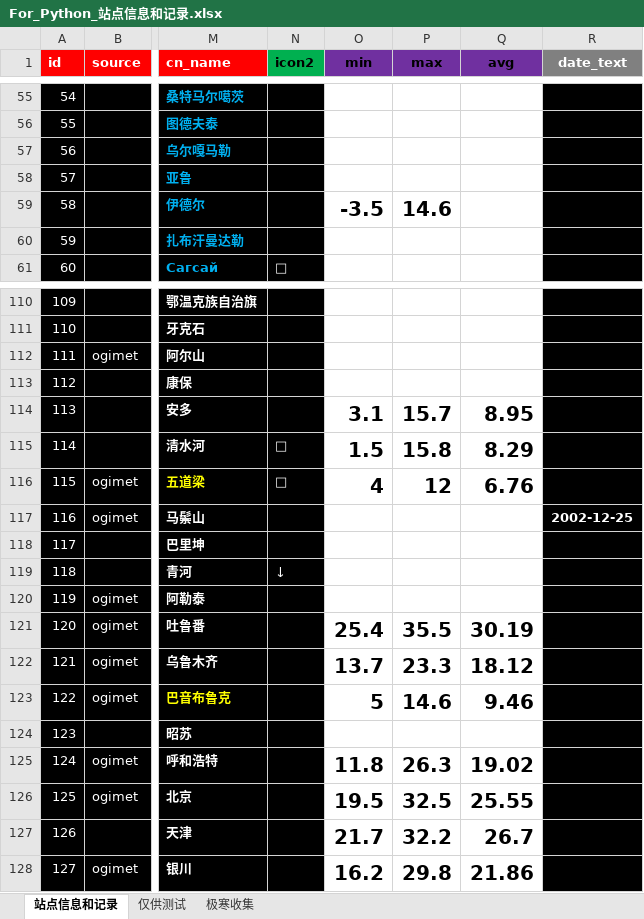
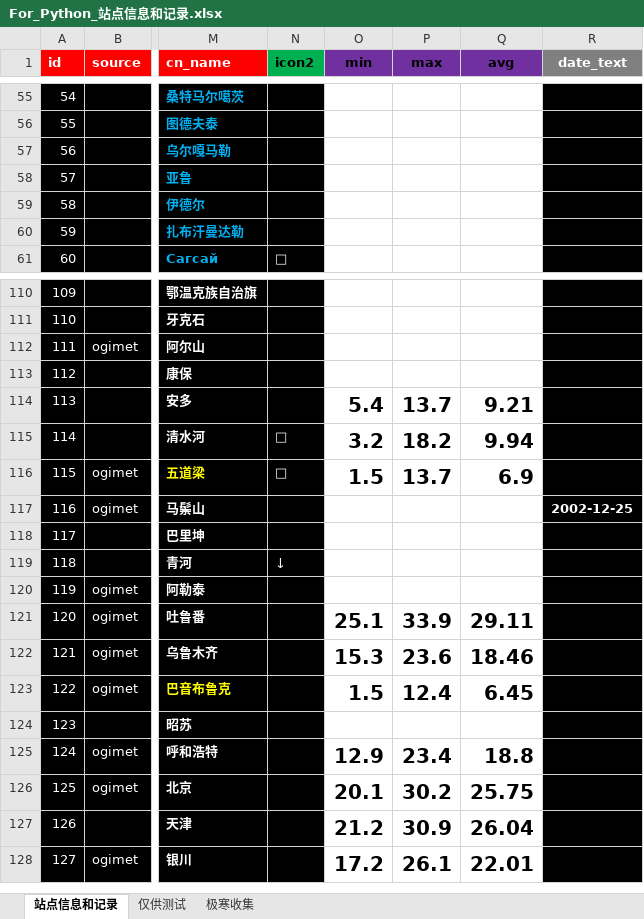
Before and after one commit to qkvkql/default, an Excel workbook: 气象/For_Python_站点信息和记录.xlsx, sheet 站点信息和记录, drawn as a sheet; only a part is shown, gaps mark what is left out; values as stored, in another font and other column widths than the file's, no borders; conditional formats not drawn; the diff covers the shown part only; the diff names each change by its address in the sheet, - before the commit and + after, or states it on an @@ line.

```diff
--- a/气象/For_Python_站点信息和记录.xlsx (sheet 站点信息和记录)
+++ b/气象/For_Python_站点信息和记录.xlsx (sheet 站点信息和记录)
-O59 (min): -3.5
+O59 (min): (empty)
-P59 (max): 14.6
+P59 (max): (empty)
-O114 (min): 3.1
+O114 (min): 5.4
-P114 (max): 15.7
+P114 (max): 13.7
-Q114 (avg): 8.95
+Q114 (avg): 9.21
-O115 (min): 1.5
+O115 (min): 3.2
-P115 (max): 15.8
+P115 (max): 18.2
-Q115 (avg): 8.29
+Q115 (avg): 9.94
-O116 (min): 4
+O116 (min): 1.5
-P116 (max): 12
+P116 (max): 13.7
-Q116 (avg): 6.76
+Q116 (avg): 6.9
-O121 (min): 25.4
+O121 (min): 25.1
-P121 (max): 35.5
+P121 (max): 33.9
-Q121 (avg): 30.19
+Q121 (avg): 29.11
-O122 (min): 13.7
+O122 (min): 15.3
-P122 (max): 23.3
+P122 (max): 23.6
-Q122 (avg): 18.12
+Q122 (avg): 18.46
-O123 (min): 5
+O123 (min): 1.5
-P123 (max): 14.6
+P123 (max): 12.4
-Q123 (avg): 9.46
+Q123 (avg): 6.45
-O125 (min): 11.8
+O125 (min): 12.9
-P125 (max): 26.3
+P125 (max): 23.4
-Q125 (avg): 19.02
+Q125 (avg): 18.8
-O126 (min): 19.5
+O126 (min): 20.1
-P126 (max): 32.5
+P126 (max): 30.2
-Q126 (avg): 25.55
+Q126 (avg): 25.75
-O127 (min): 21.7
+O127 (min): 21.2
-P127 (max): 32.2
+P127 (max): 30.9
-Q127 (avg): 26.7
+Q127 (avg): 26.04
-O128 (min): 16.2
+O128 (min): 17.2
-P128 (max): 29.8
+P128 (max): 26.1
-Q128 (avg): 21.86
+Q128 (avg): 22.01
```
Also changed, not shown: 188 edited cells elsewhere in this sheet, 气象/蒙古存档.xlsx.
